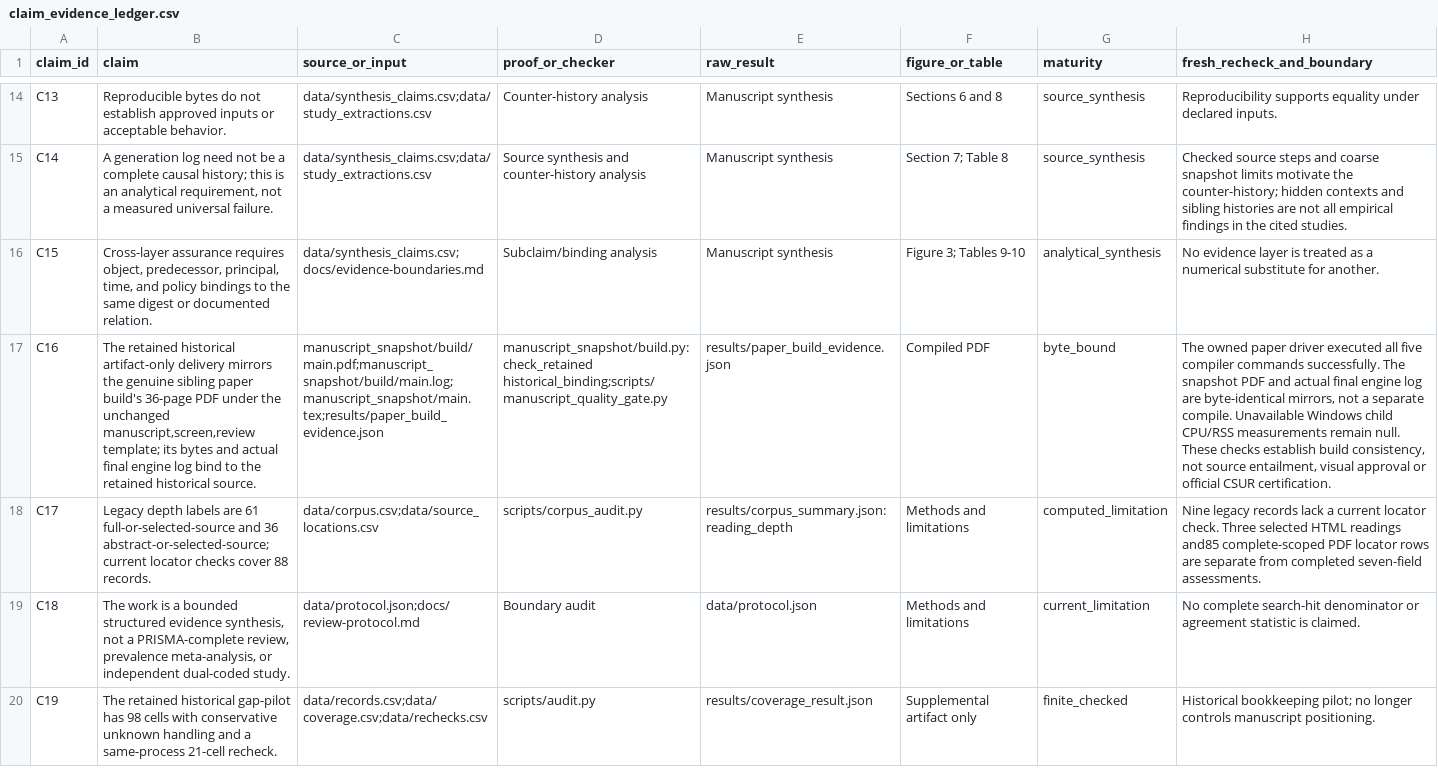
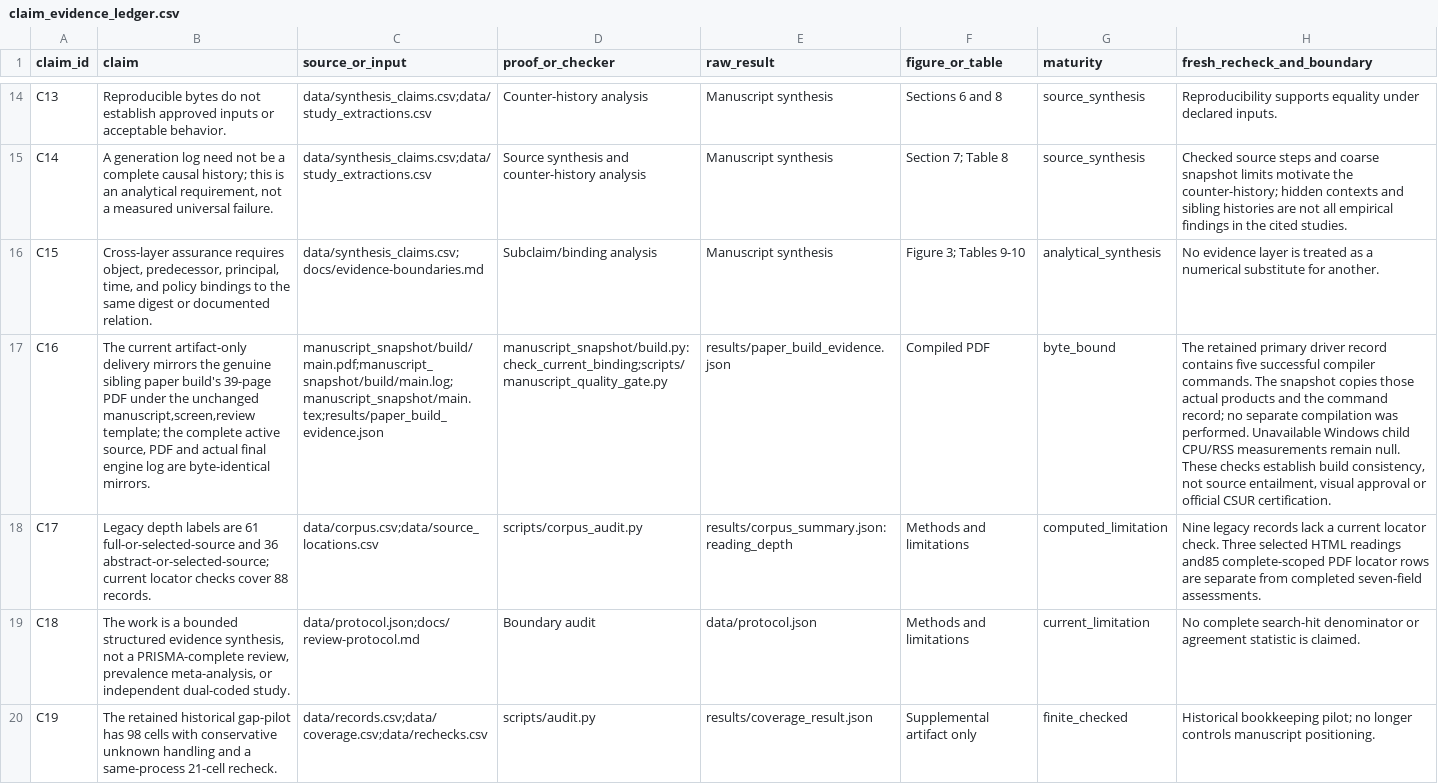
Before and after one commit to Haoyi-Zhang/AndroidEvidence, a CSV file: claim_evidence_ledger.csv, drawn as a sheet; only a part is shown, gaps mark what is left out; the diff covers the shown part only; the diff names each change by its address in the sheet, - before the commit and + after, or states it on an @@ line.

Commit message:
Align manuscript snapshot and page evidence with current paper

```diff
--- a/claim_evidence_ledger.csv
+++ b/claim_evidence_ledger.csv
-B17 (claim): The retained historical artifact-only delivery mirrors the genuine sibling paper build's 36-page PDF under the unchanged manuscript,screen,review template; its bytes and actual final engine log bind to the retained historical source.
+B17 (claim): The current artifact-only delivery mirrors the genuine sibling paper build's 39-page PDF under the unchanged manuscript,screen,review template; the complete active source, PDF and actual final engine log are byte-identical mirrors.
-D17 (proof_or_checker): manuscript_snapshot/build.py:check_retained historical_binding;scripts/manuscript_quality_gate.py
+D17 (proof_or_checker): manuscript_snapshot/build.py:check_current_binding;scripts/manuscript_quality_gate.py
-H17 (fresh_recheck_and_boundary): The owned paper driver executed all five compiler commands successfully. The snapshot PDF and actual final engine log are byte-identical mirrors, not a separate compile. Unavailable Windows…
+H17 (fresh_recheck_and_boundary): The retained primary driver record contains five successful compiler commands. The snapshot copies those actual products and the command record; no separate compilation was performed. Unavailable Windows…
```
Also changed, not shown: 4 edited cells elsewhere in this file, 18 other files.
